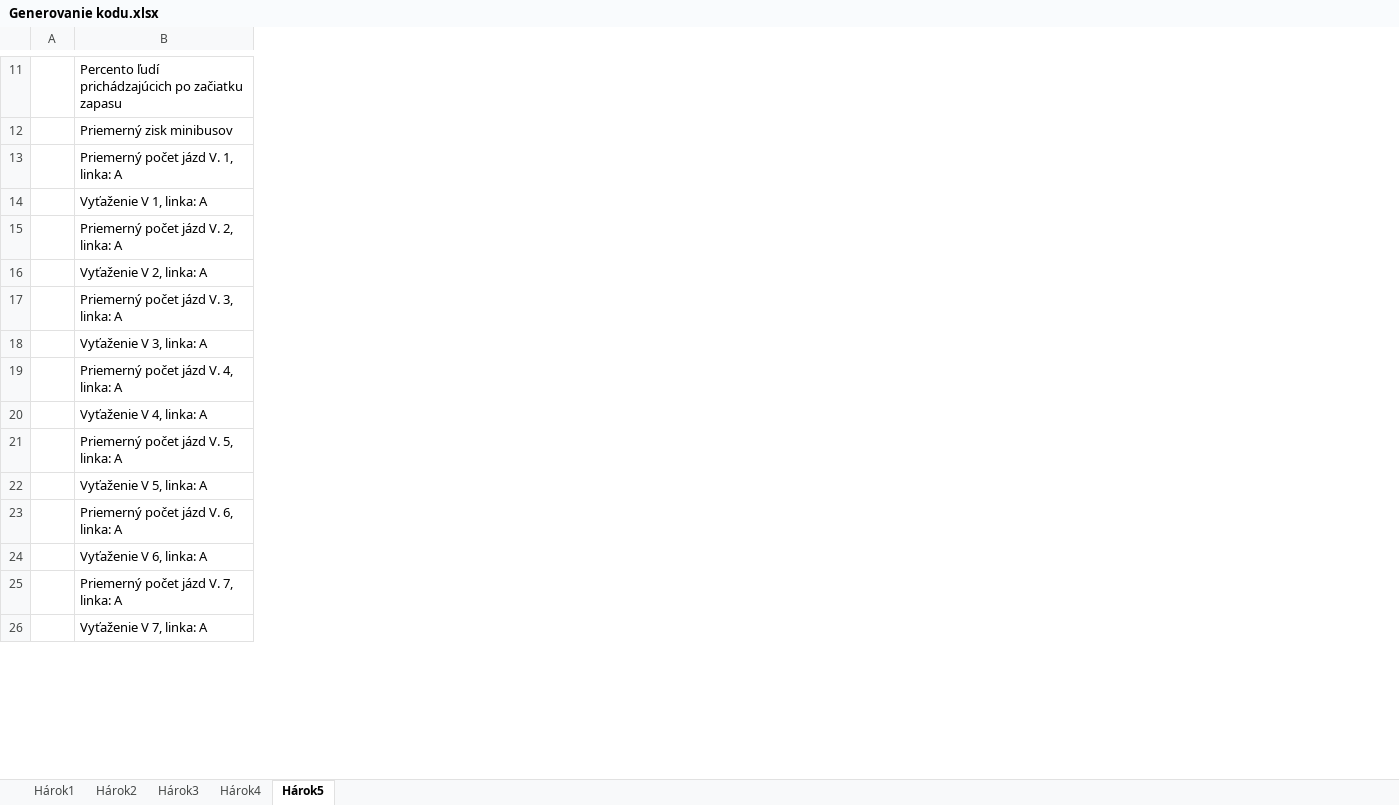
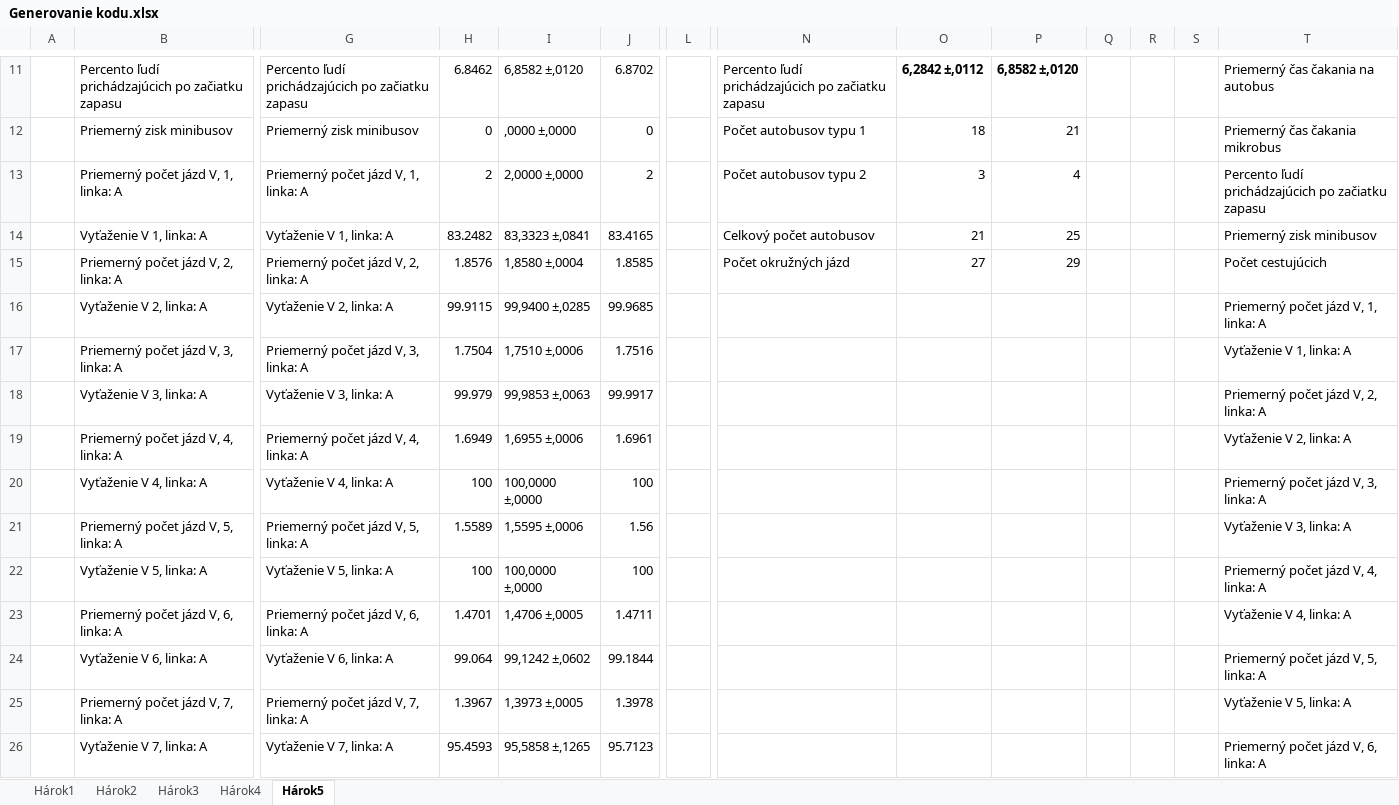
Before and after one commit to andrejBel/DIS-SEM-3, an Excel workbook: Generovanie kodu.xlsx, sheet Hárok5, drawn as a sheet; only a part is shown, gaps mark what is left out; values as stored, in another font and other column widths than the file's, no borders; the diff covers the shown part only; the diff names each change by its address in the sheet, - before the commit and + after, or states it on an @@ line.

```diff
--- a/Generovanie kodu.xlsx (sheet Hárok5)
+++ b/Generovanie kodu.xlsx (sheet Hárok5)
+column G, rows 11-26: Percento ľudí prichádzajúcich po začiatku zapasu | Priemerný zisk minibusov | Priemerný počet jázd V, 1, linka: A | Vyťaženie V 1, linka: A | Priemerný počet jázd V, 2, linka: A | Vyťaženie V 2, linka: A | Priemerný počet jázd V, 3, linka: A | Vyťaženie V 3, linka: A | Priemerný počet jázd V, 4, linka: A | Vyťaženie V 4, linka: A | Priemerný počet jázd V, 5, linka: A | Vyťaženie V 5, linka: A | Priemerný počet jázd V, 6, linka: A | Vyťaženie V 6, linka: A | Priemerný počet jázd V, 7, linka: A | Vyťaženie V 7, linka: A
+column H, rows 11-26: 6.8462 | 0 | 2 | 83.2482 | 1.8576 | 99.9115 | 1.7504 | 99.979 | 1.6949 | 100 | 1.5589 | 100 | 1.4701 | 99.064 | 1.3967 | 95.4593
+column I, rows 11-26: 6,8582 ±,0120 | ,0000 ±,0000 | 2,0000 ±,0000 | 83,3323 ±,0841 | 1,8580 ±,0004 | 99,9400 ±,0285 | 1,7510 ±,0006 | 99,9853 ±,0063 | 1,6955 ±,0006 | 100,0000 ±,0000 | 1,5595 ±,0006 | 100,0000 ±,0000 | 1,4706 ±,0005 | 99,1242 ±,0602 | 1,3973 ±,0005 | 95,5858 ±,1265
+column J, rows 11-26: 6.8702 | 0 | 2 | 83.4165 | 1.8585 | 99.9685 | 1.7516 | 99.9917 | 1.6961 | 100 | 1.56 | 100 | 1.4711 | 99.1844 | 1.3978 | 95.7123
+column L, empty
+column N, rows 11-15: Percento ľudí prichádzajúcich po začiatku zapasu | Počet autobusov typu 1 | Počet autobusov typu 2 | Celkový počet autobusov | Počet okružných jázd
+column O, rows 11-15: 6,2842 ±,0112 | 18 | 3 | 21 | 27
+column P, rows 11-15: 6,8582 ±,0120 | 21 | 4 | 25 | 29
+column Q, empty
+column R, empty
+column S, empty
+column T, rows 11-26: Priemerný čas čakania na autobus | Priemerný čas čakania mikrobus | Percento ľudí prichádzajúcich po začiatku zapasu | Priemerný zisk minibusov | Počet cestujúcich | Priemerný počet jázd V, 1, linka: A | Vyťaženie V 1, linka: A | Priemerný počet jázd V, 2, linka: A | Vyťaženie V 2, linka: A | Priemerný počet jázd V, 3, linka: A | Vyťaženie V 3, linka: A | Priemerný počet jázd V, 4, linka: A | Vyťaženie V 4, linka: A | Priemerný počet jázd V, 5, linka: A | Vyťaženie V 5, linka: A | Priemerný počet jázd V, 6, linka: A
-B13: Priemerný počet jázd V. 1, linka: A
+B13: Priemerný počet jázd V, 1, linka: A
-B15: Priemerný počet jázd V. 2, linka: A
+B15: Priemerný počet jázd V, 2, linka: A
-B17: Priemerný počet jázd V. 3, linka: A
+B17: Priemerný počet jázd V, 3, linka: A
-B19: Priemerný počet jázd V. 4, linka: A
+B19: Priemerný počet jázd V, 4, linka: A
-B21: Priemerný počet jázd V. 5, linka: A
+B21: Priemerný počet jázd V, 5, linka: A
-B23: Priemerný počet jázd V. 6, linka: A
+B23: Priemerný počet jázd V, 6, linka: A
-B25: Priemerný počet jázd V. 7, linka: A
+B25: Priemerný počet jázd V, 7, linka: A
```
Also changed, not shown: 45 added rows, 12 added columns and 31 edited cells elsewhere in this sheet, 11 other files.
